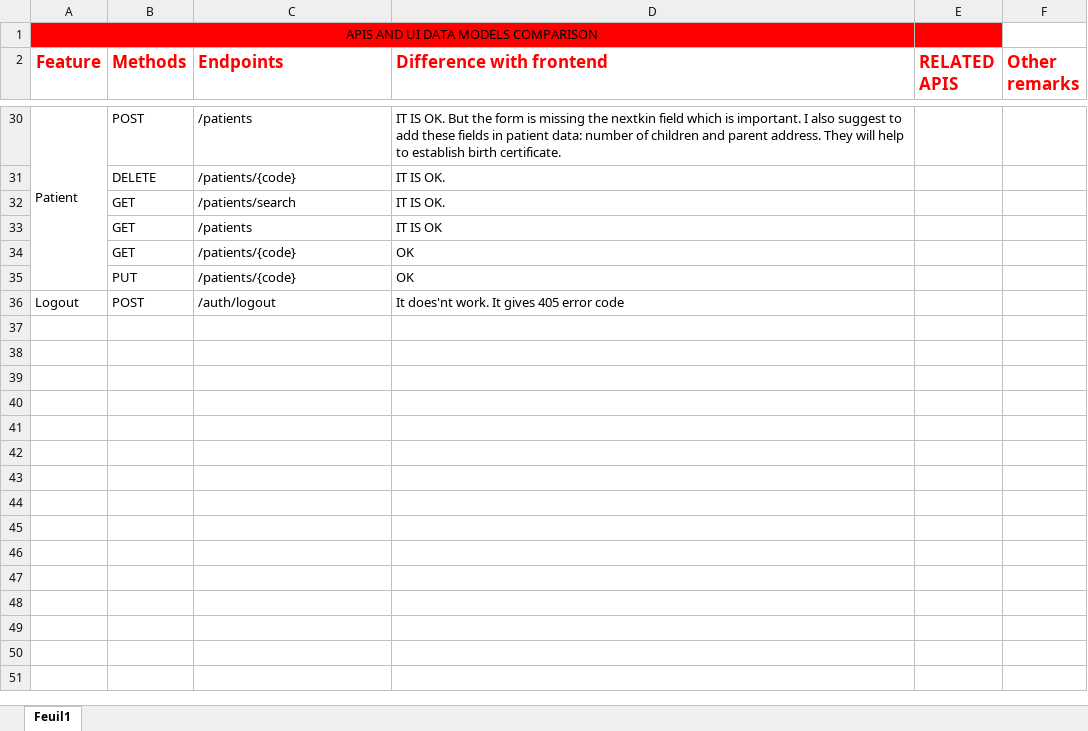
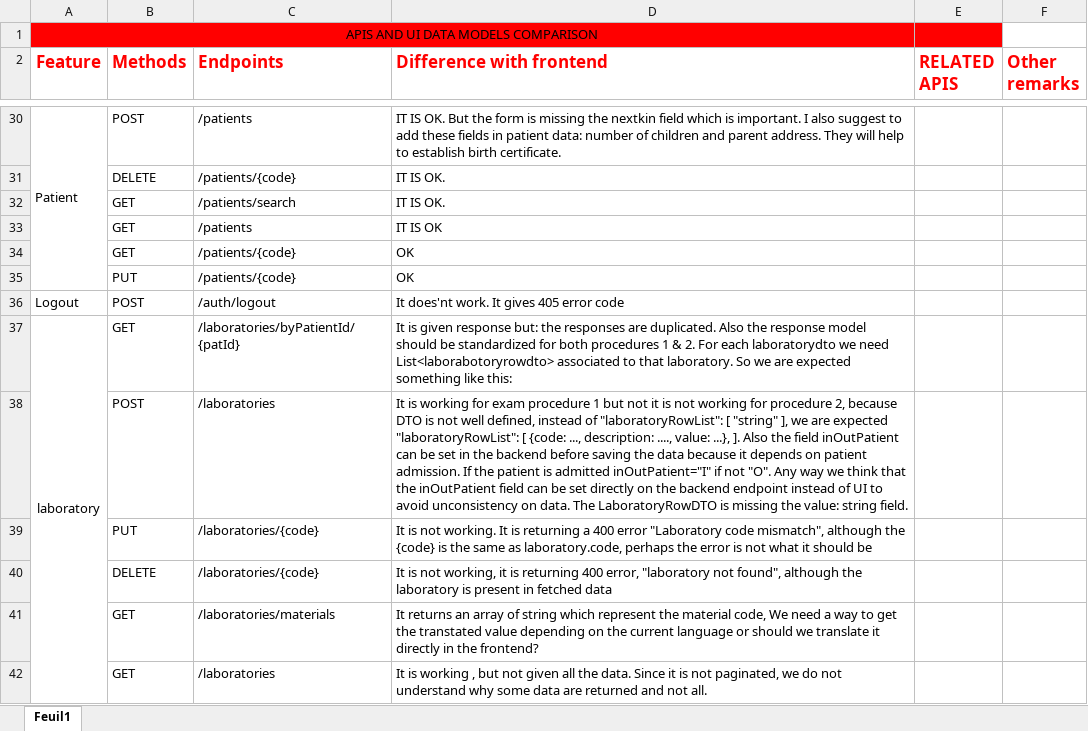
Before and after one commit to informatici/openhospital-ui, an Excel workbook: docs/apis-testing.xlsx, sheet Feuil1, drawn as a sheet; only a part is shown, gaps mark what is left out; values as stored, in another font and other column widths than the file's, no borders; charts and pictures not drawn; the diff names each change by its address in the sheet, - before the commit and + after, or states it on an @@ line.

Commit message:
laboratory apis test resport

```diff
--- a/docs/apis-testing.xlsx (sheet Feuil1)
+++ b/docs/apis-testing.xlsx (sheet Feuil1)
+row 37: laboratory | GET | /laboratories/byPatientId/{patId} | It is given response but: the responses are duplicated. Also the response model should be standardized for both procedures 1 & 2. For each laboratorydto we need List<laborabotoryrowdto> associated to that laboratory. So we are expected something like this:
+row 38:  | POST | /laboratories | It is working for exam procedure 1 but not it is not working for procedure 2, because DTO is not well defined, instead of "laboratoryRowList": [ "string" ], we are expected "laboratoryRowList": [ {code: ..., description: ...., value: ...}, ]. Also the field inOutPatient can be set in the backend before saving the data because it depends on patient admission. If the patient is admitted inOutPatient="I" if not "O". Any way we think that the inOutPatient field can be set directly on the backend endpoint instead of UI to avoid unconsistency on data. The LaboratoryRowDTO is missing the value: string field.
+row 39:  | PUT | /laboratories/{code} | It is not working. It is returning a 400 error "Laboratory code mismatch", although the {code} is the same as laboratory.code, perhaps the error is not what it should be
+row 40:  | DELETE | /laboratories/{code} | It is not working, it is returning 400 error, "laboratory not found", although the laboratory is present in fetched data
+row 41:  | GET | /laboratories/materials | It returns an array of string which represent the material code, We need a way to get the transtated value depending on the current language or should we translate it directly in the frontend?
+row 42:  | GET | /laboratories | It is working , but not given all the data. Since it is not paginated, we do not understand why some data are returned and not all.
```
Also changed, not shown: charts or pictures, 1 other file.
